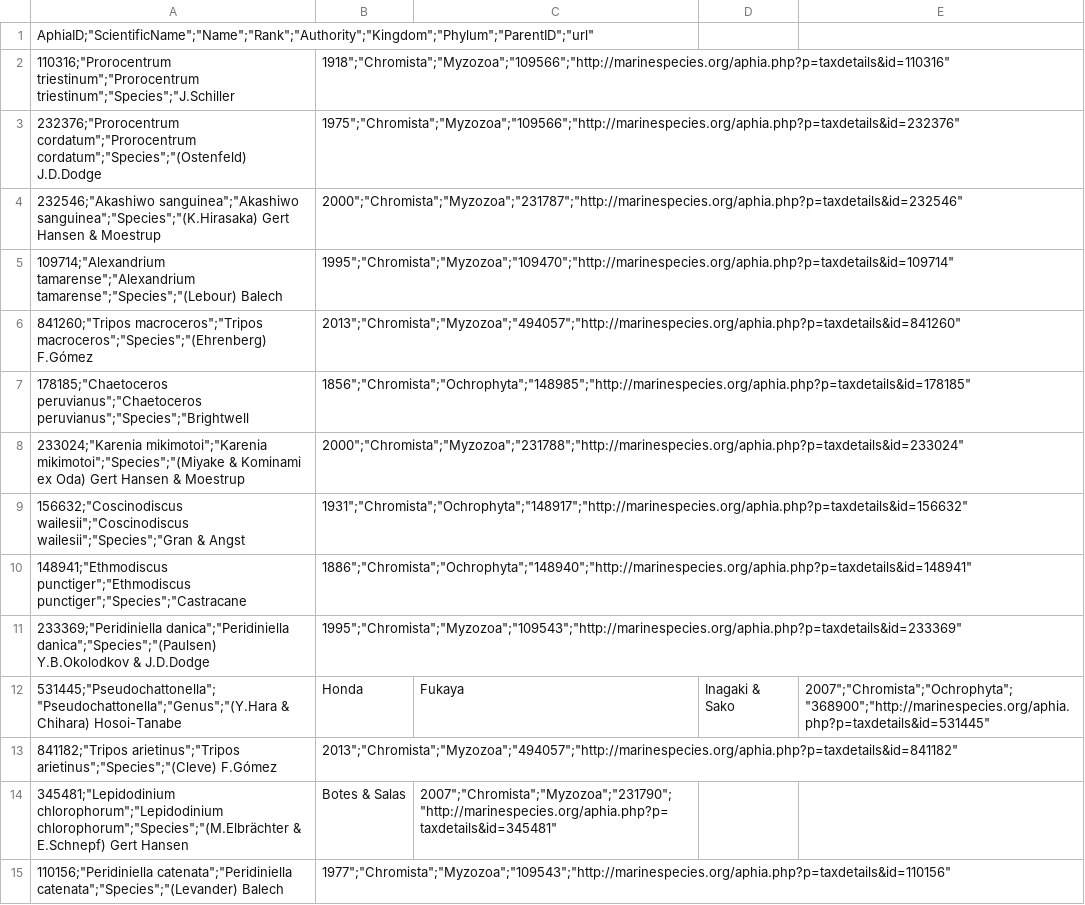
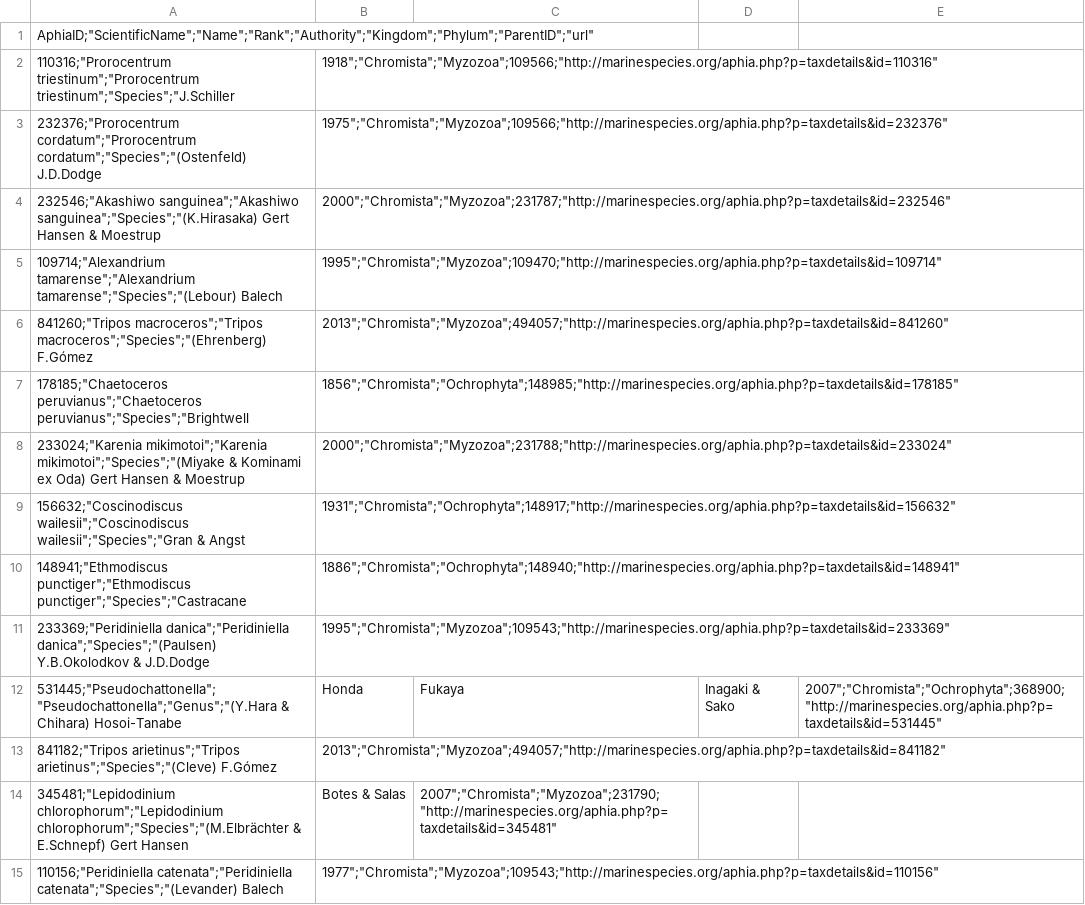
Before and after one commit to NIVA-Denmark/NISAR_app, a CSV file: data/NISAR_aphia_id.csv, drawn as a sheet; only a part is shown; the diff covers the shown part only.

Commit message:
now with KU fish data

```diff
--- a/data/NISAR_aphia_id.csv
+++ b/data/NISAR_aphia_id.csv
@@ -1,15 +1,15 @@
 "AphiaID";"ScientificName";"Name";"Rank";"Authority";"Kingdom";"Phylum";"ParentID";"url"
-110316;"Prorocentrum triestinum";"Prorocentrum triestinum";"Species";"J.Schiller, 1918";"Chromista";"Myzozoa";"109566";"http://marinespecies.org/aphia.php?p=taxdetails&id=110316"
-232376;"Prorocentrum cordatum";"Prorocentrum cordatum";"Species";"(Ostenfeld) J.D.Dodge, 1975";"Chromista";"Myzozoa";"109566";"http://marinespecies.org/aphia.php?p=taxdetails&id=232376"
-232546;"Akashiwo sanguinea";"Akashiwo sanguinea";"Species";"(K.Hirasaka) Gert Hansen & Moestrup, 2000";"Chromista";"Myzozoa";"231787";"http://marinespecies.org/aphia.php?p=taxdetails&id=232546"
-109714;"Alexandrium tamarense";"Alexandrium tamarense";"Species";"(Lebour) Balech, 1995";"Chromista";"Myzozoa";"109470";"http://marinespecies.org/aphia.php?p=taxdetails&id=109714"
-841260;"Tripos macroceros";"Tripos macroceros";"Species";"(Ehrenberg) F.Gómez, 2013";"Chromista";"Myzozoa";"494057";"http://marinespecies.org/aphia.php?p=taxdetails&id=841260"
-178185;"Chaetoceros peruvianus";"Chaetoceros peruvianus";"Species";"Brightwell, 1856";"Chromista";"Ochrophyta";"148985";"http://marinespecies.org/aphia.php?p=taxdetails&id=178185"
-233024;"Karenia mikimotoi";"Karenia mikimotoi";"Species";"(Miyake & Kominami ex Oda) Gert Hansen & Moestrup, 2000";"Chromista";"Myzozoa";"231788";"http://marinespecies.org/aphia.php?p=taxdetails&id=233024"
-156632;"Coscinodiscus wailesii";"Coscinodiscus wailesii";"Species";"Gran & Angst, 1931";"Chromista";"Ochrophyta";"148917";"http://marinespecies.org/aphia.php?p=taxdetails&id=156632"
-148941;"Ethmodiscus punctiger";"Ethmodiscus punctiger";"Species";"Castracane, 1886";"Chromista";"Ochrophyta";"148940";"http://marinespecies.org/aphia.php?p=taxdetails&id=148941"
-233369;"Peridiniella danica";"Peridiniella danica";"Species";"(Paulsen) Y.B.Okolodkov & J.D.Dodge, 1995";"Chromista";"Myzozoa";"109543";"http://marinespecies.org/aphia.php?p=taxdetails&id=233369"
-531445;"Pseudochattonella";"Pseudochattonella";"Genus";"(Y.Hara & Chihara) Hosoi-Tanabe, Honda, Fukaya, Inagaki & Sako, 2007";"Chromista";"Ochrophyta";"368900";"http://marinespecies.org/aphia.php?p=taxdetails&id=531445"
-841182;"Tripos arietinus";"Tripos arietinus";"Species";"(Cleve) F.Gómez, 2013";"Chromista";"Myzozoa";"494057";"http://marinespecies.org/aphia.php?p=taxdetails&id=841182"
-345481;"Lepidodinium chlorophorum";"Lepidodinium chlorophorum";"Species";"(M.Elbrächter & E.Schnepf) Gert Hansen, Botes & Salas, 2007";"Chromista";"Myzozoa";"231790";"http://marinespecies.org/aphia.php?p=taxdetails&id=345481"
-110156;"Peridiniella catenata";"Peridiniella catenata";"Species";"(Levander) Balech, 1977";"Chromista";"Myzozoa";"109543";"http://marinespecies.org/aphia.php?p=taxdetails&id=110156"
+110316;"Prorocentrum triestinum";"Prorocentrum triestinum";"Species";"J.Schiller, 1918";"Chromista";"Myzozoa";109566;"http://marinespecies.org/aphia.php?p=taxdetails&id=110316"
+232376;"Prorocentrum cordatum";"Prorocentrum cordatum";"Species";"(Ostenfeld) J.D.Dodge, 1975";"Chromista";"Myzozoa";109566;"http://marinespecies.org/aphia.php?p=taxdetails&id=232376"
+232546;"Akashiwo sanguinea";"Akashiwo sanguinea";"Species";"(K.Hirasaka) Gert Hansen & Moestrup, 2000";"Chromista";"Myzozoa";231787;"http://marinespecies.org/aphia.php?p=taxdetails&id=232546"
+109714;"Alexandrium tamarense";"Alexandrium tamarense";"Species";"(Lebour) Balech, 1995";"Chromista";"Myzozoa";109470;"http://marinespecies.org/aphia.php?p=taxdetails&id=109714"
+841260;"Tripos macroceros";"Tripos macroceros";"Species";"(Ehrenberg) F.Gómez, 2013";"Chromista";"Myzozoa";494057;"http://marinespecies.org/aphia.php?p=taxdetails&id=841260"
+178185;"Chaetoceros peruvianus";"Chaetoceros peruvianus";"Species";"Brightwell, 1856";"Chromista";"Ochrophyta";148985;"http://marinespecies.org/aphia.php?p=taxdetails&id=178185"
+233024;"Karenia mikimotoi";"Karenia mikimotoi";"Species";"(Miyake & Kominami ex Oda) Gert Hansen & Moestrup, 2000";"Chromista";"Myzozoa";231788;"http://marinespecies.org/aphia.php?p=taxdetails&id=233024"
+156632;"Coscinodiscus wailesii";"Coscinodiscus wailesii";"Species";"Gran & Angst, 1931";"Chromista";"Ochrophyta";148917;"http://marinespecies.org/aphia.php?p=taxdetails&id=156632"
+148941;"Ethmodiscus punctiger";"Ethmodiscus punctiger";"Species";"Castracane, 1886";"Chromista";"Ochrophyta";148940;"http://marinespecies.org/aphia.php?p=taxdetails&id=148941"
+233369;"Peridiniella danica";"Peridiniella danica";"Species";"(Paulsen) Y.B.Okolodkov & J.D.Dodge, 1995";"Chromista";"Myzozoa";109543;"http://marinespecies.org/aphia.php?p=taxdetails&id=233369"
+531445;"Pseudochattonella";"Pseudochattonella";"Genus";"(Y.Hara & Chihara) Hosoi-Tanabe, Honda, Fukaya, Inagaki & Sako, 2007";"Chromista";"Ochrophyta";368900;"http://marinespecies.org/aphia.php?p=taxdetails&id=531445"
+841182;"Tripos arietinus";"Tripos arietinus";"Species";"(Cleve) F.Gómez, 2013";"Chromista";"Myzozoa";494057;"http://marinespecies.org/aphia.php?p=taxdetails&id=841182"
+345481;"Lepidodinium chlorophorum";"Lepidodinium chlorophorum";"Species";"(M.Elbrächter & E.Schnepf) Gert Hansen, Botes & Salas, 2007";"Chromista";"Myzozoa";231790;"http://marinespecies.org/aphia.php?p=taxdetails&id=345481"
+110156;"Peridiniella catenata";"Peridiniella catenata";"Species";"(Levander) Balech, 1977";"Chromista";"Myzozoa";109543;"http://marinespecies.org/aphia.php?p=taxdetails&id=110156"
```
Also changed, not shown: 3 added rows, 2 removed rows and 71 edited cells elsewhere in this file, 11 other files.
